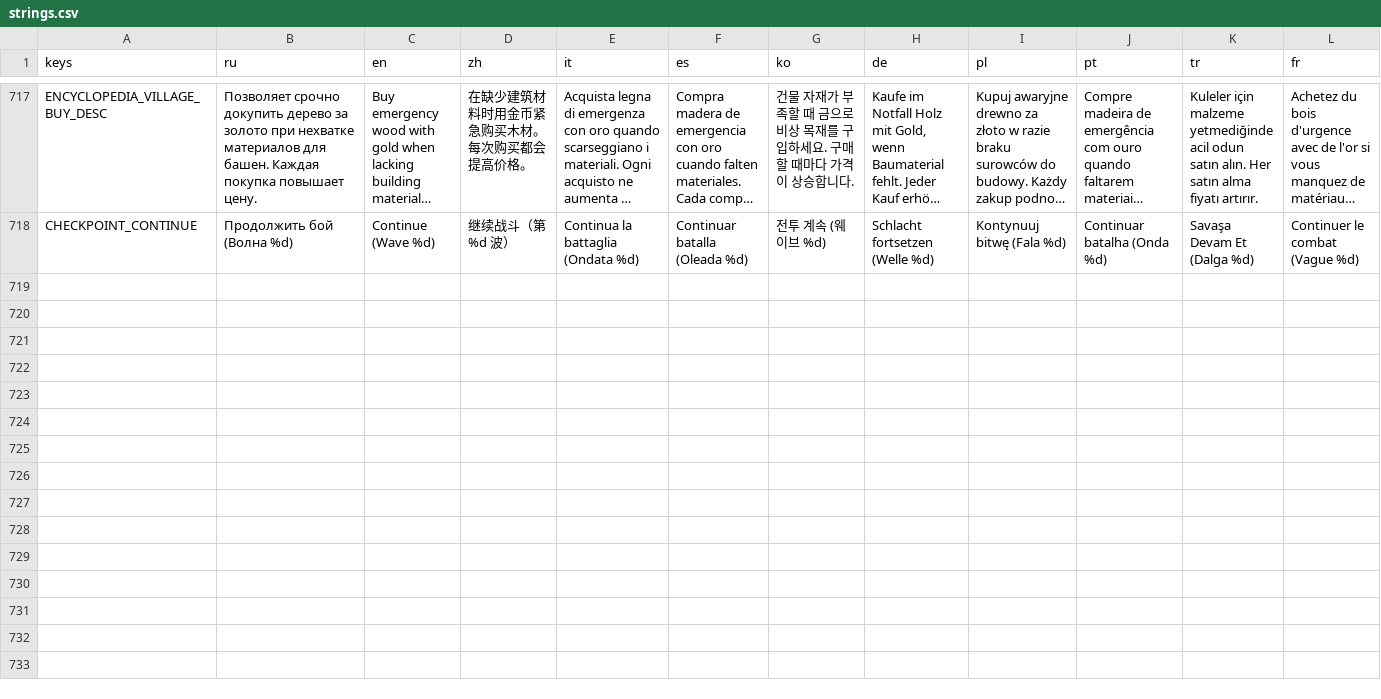
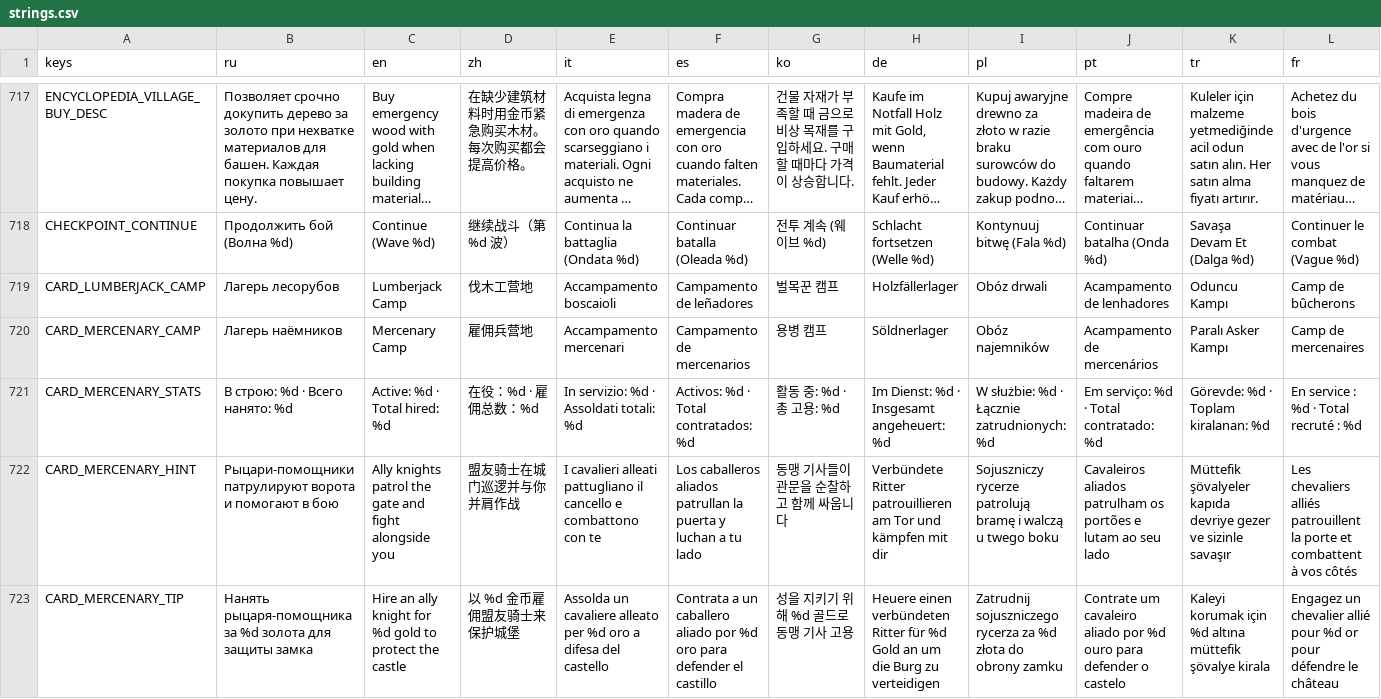
Before and after one commit to glebanya13/tinyguard, a CSV file: translations/strings.csv, drawn as a sheet; only a part is shown, gaps mark what is left out; long unchanged cells end in …; rows hold the shown columns only; the diff names each change by its address in the sheet, - before the commit and + after, or states it on an @@ line.

Commit message:
feat: Warcraft-style free tower placement, camp redesign & selection, HUD vertical button stacking

```diff
--- a/translations/strings.csv
+++ b/translations/strings.csv
+row 719: CARD_LUMBERJACK_CAMP | Лагерь лесорубов | Lumberjack Camp | 伐木工营地 | Accampamento boscaioli | Campamento de leñadores | 벌목꾼 캠프 | Holzfällerlager | Obóz drwali | Acampamento de lenhadores | Oduncu Kampı | Camp de bûcherons
+row 720: CARD_MERCENARY_CAMP | Лагерь наёмников | Mercenary Camp | 雇佣兵营地 | Accampamento mercenari | Campamento de mercenarios | 용병 캠프 | Söldnerlager | Obóz najemników | Acampamento de mercenários | Paralı Asker Kampı | Camp de mercenaires
+row 721: CARD_MERCENARY_STATS | В строю: %d · Всего нанято: %d | Active: %d · Total hired: %d | 在役：%d · 雇佣总数：%d | In servizio: %d · Assoldati totali: %d | Activos: %d · Total contratados: %d | 활동 중: %d · 총 고용: %d | Im Dienst: %d · Insgesamt angeheuert: %d | W służbie: %d · Łącznie zatrudnionych: %d | Em serviço: %d · Total contratado: %d | Görevde: %d · Toplam kiralanan: %d | En service : %d · Total recruté : %d
+row 722: CARD_MERCENARY_HINT | Рыцари-помощники патрулируют ворота и помогают в бою | Ally knights patrol the gate and fight alongside you | 盟友骑士在城门巡逻并与你并肩作战 | I cavalieri alleati pattugliano il cancello e combattono con te | Los caballeros aliados patrullan la puerta y luchan a tu lado | 동맹 기사들이 관문을 순찰하고 함께 싸웁니다 | Verbündete Ritter patrouillieren am Tor und kämpfen mit dir | Sojuszniczy rycerze patrolują bramę i walczą u twego boku | Cavaleiros aliados patrulham os portões e lutam ao seu lado | Müttefik şövalyeler kapıda devriye gezer ve sizinle savaşır | Les chevaliers alliés patrouillent la porte et combattent à vos côtés
+row 723: CARD_MERCENARY_TIP | Нанять рыцаря-помощника за %d золота для защиты замка | Hire an ally knight for %d gold to protect the castle | 以 %d 金币雇佣盟友骑士来保护城堡 | Assolda un cavaliere alleato per %d oro a difesa del castello | Contrata a un caballero aliado por %d oro para defender el castillo | 성을 지키기 위해 %d 골드로 동맹 기사 고용 | Heuere einen verbündeten Ritter für %d Gold an um die Burg zu verteidigen | Zatrudnij sojuszniczego rycerza za %d złota do obrony zamku | Contrate um cavaleiro aliado por %d ouro para defender o castelo | Kaleyi korumak için %d altına müttefik şövalye kirala | Engagez un chevalier allié pour %d or pour défendre le château
```
Also changed, not shown: 34 other files.
